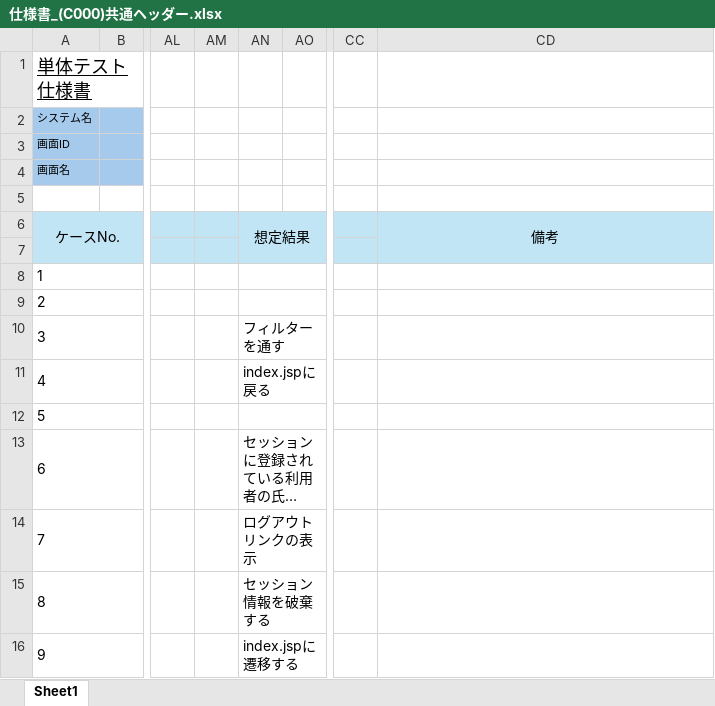
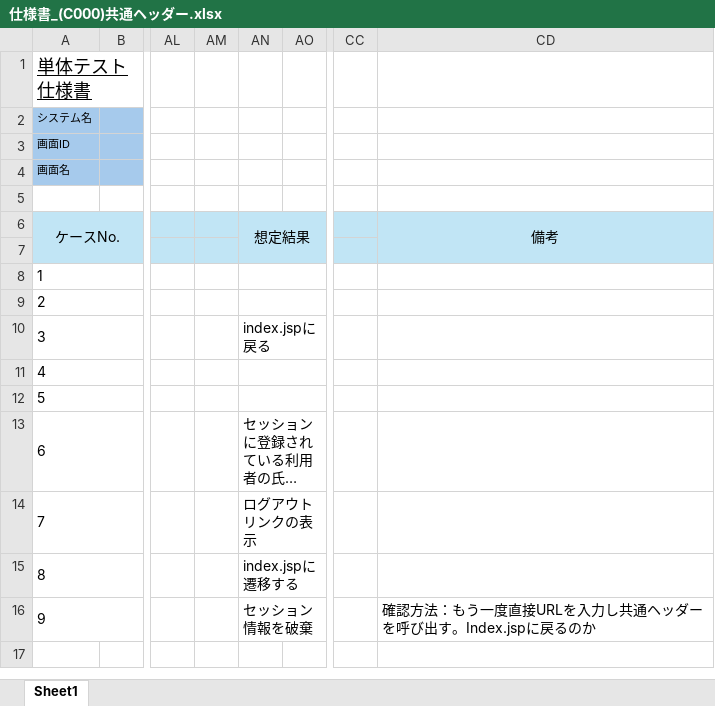
Before and after one commit to yoshiaradaiki/dakokusamurai-git-repository, an Excel workbook: 設計書_打刻侍/50_単体テスト/仕様書_(C000)共通ヘッダー.xlsx, sheet Sheet1, drawn as a sheet; only a part is shown, gaps mark what is left out; long unchanged cells end in …; values as stored, in another font and other column widths than the file's, no borders; the diff names each change by its address in the sheet, - before the commit and + after, or states it on an @@ line.

```diff
--- a/設計書_打刻侍/50_単体テスト/仕様書_(C000)共通ヘッダー.xlsx (sheet Sheet1)
+++ b/設計書_打刻侍/50_単体テスト/仕様書_(C000)共通ヘッダー.xlsx (sheet Sheet1)
-AN10: フィルターを通す
+AN10: index.jspに戻る
-AN11: index.jspに戻る
+AN11: (empty)
-AN15: セッション情報を破棄する
+AN15: index.jspに遷移する
-AN16: index.jspに遷移する
+AN16: セッション情報を破棄
-CD16: (empty)
+CD16: 確認方法：もう一度直接URLを入力し共通ヘッダーを呼び出す。Index.jspに戻るのか
```
Also changed, not shown: 設計書_打刻侍/20_基本設計/02_画面定義/画面定義書/画面定義書（A100）勤怠状況表画面.xlsx, 設計書_打刻侍/50_単体テスト/仕様書_(A100)勤怠状況表画面.xlsx, 2 other files.
